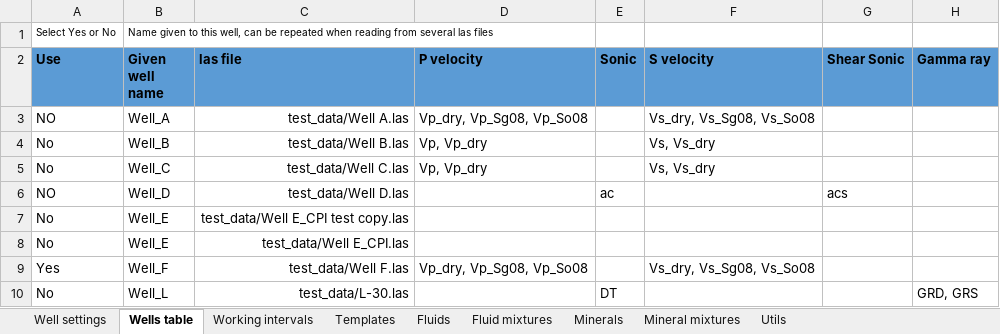
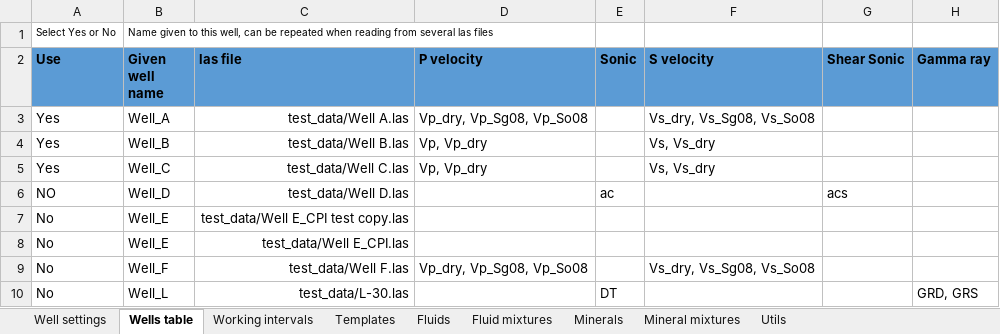
Before and after one commit to emblixt/blixt_rp, an Excel workbook: excels/project_table.xlsx, sheet Wells table, drawn as a sheet; only a part is shown; values as stored, in another font and other column widths than the file's, no borders; conditional formats not drawn; the diff names each change by its address in the sheet, - before the commit and + after, or states it on an @@ line.

```diff
--- a/excels/project_table.xlsx (sheet Wells table)
+++ b/excels/project_table.xlsx (sheet Wells table)
-A3 (Use): NO
+A3 (Use): Yes
-A4:A5 (Use): No
+A4:A5 (Use): Yes
-A9 (Use): Yes
+A9 (Use): No
```
Also changed, not shown: 1 other file.
